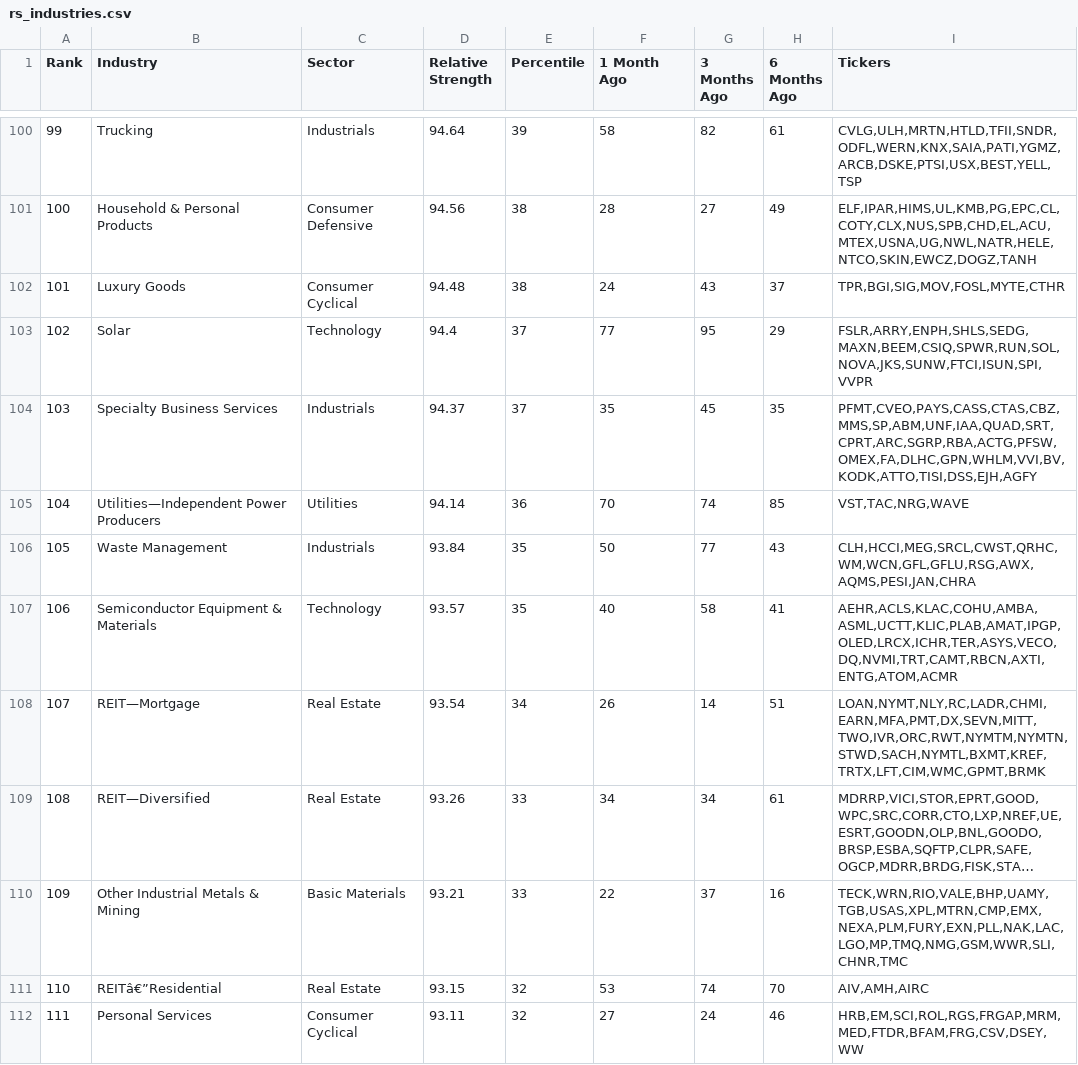
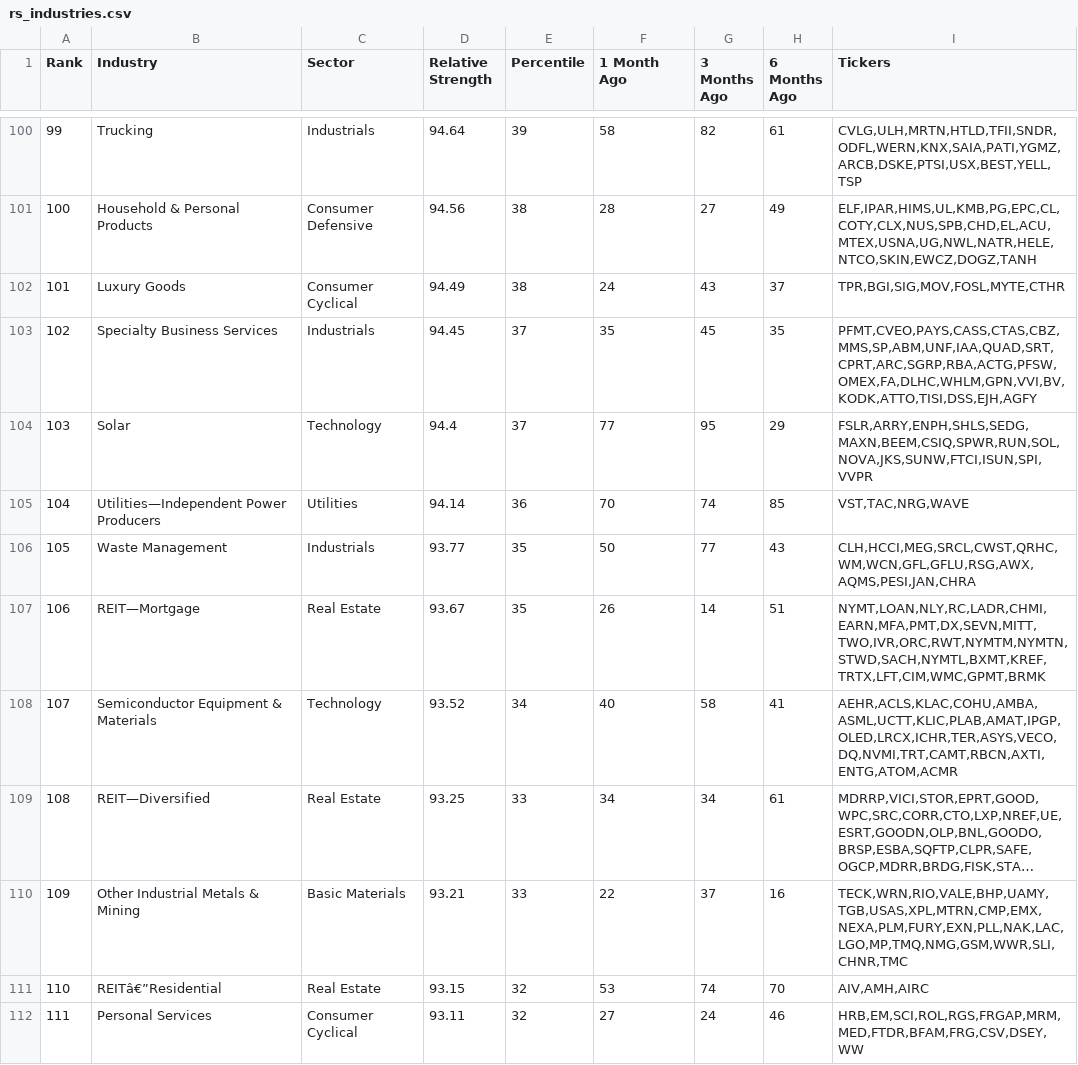
Before and after one commit to soggyomelette/rs-log, a CSV file: output/rs_industries.csv, drawn as a sheet; only a part is shown, gaps mark what is left out; long unchanged cells end in …; the diff covers the shown part only; the diff names each change by its address in the sheet, - before the commit and + after, or states it on an @@ line.

```diff
--- a/output/rs_industries.csv
+++ b/output/rs_industries.csv
-D102 (Relative Strength): 94.48
+D102 (Relative Strength): 94.49
-B103 (Industry): Solar
+B103 (Industry): Specialty Business Services
-C103 (Sector): Technology
+C103 (Sector): Industrials
-D103 (Relative Strength): 94.4
+D103 (Relative Strength): 94.45
-F103 (1 Month Ago): 77
+F103 (1 Month Ago): 35
-G103 (3 Months Ago): 95
+G103 (3 Months Ago): 45
-H103 (6 Months Ago): 29
+H103 (6 Months Ago): 35
-I103 (Tickers): FSLR,ARRY,ENPH,SHLS,SEDG,MAXN,BEEM,CSIQ,SPWR,RUN,SOL,NOVA,JKS,SUNW,FTCI,ISUN,SPI,VVPR
+I103 (Tickers): PFMT,CVEO,PAYS,CASS,CTAS,CBZ,MMS,SP,ABM,UNF,IAA,QUAD,SRT,CPRT,ARC,SGRP,RBA,ACTG,PFSW,OMEX,FA,DLHC,WHLM,GPN,VVI,BV,KODK,ATTO,TISI,DSS,EJH,AGFY
-B104 (Industry): Specialty Business Services
+B104 (Industry): Solar
-C104 (Sector): Industrials
+C104 (Sector): Technology
-D104 (Relative Strength): 94.37
+D104 (Relative Strength): 94.4
-F104 (1 Month Ago): 35
+F104 (1 Month Ago): 77
-G104 (3 Months Ago): 45
+G104 (3 Months Ago): 95
-H104 (6 Months Ago): 35
+H104 (6 Months Ago): 29
-I104 (Tickers): PFMT,CVEO,PAYS,CASS,CTAS,CBZ,MMS,SP,ABM,UNF,IAA,QUAD,SRT,CPRT,ARC,SGRP,RBA,ACTG,PFSW,OMEX,FA,DLHC,GPN,WHLM,VVI,BV,KODK,ATTO,TISI,DSS,EJH,AGFY
+I104 (Tickers): FSLR,ARRY,ENPH,SHLS,SEDG,MAXN,BEEM,CSIQ,SPWR,RUN,SOL,NOVA,JKS,SUNW,FTCI,ISUN,SPI,VVPR
-D106 (Relative Strength): 93.84
+D106 (Relative Strength): 93.77
-B107 (Industry): Semiconductor Equipment & Materials
+B107 (Industry): REIT—Mortgage
-C107 (Sector): Technology
+C107 (Sector): Real Estate
-D107 (Relative Strength): 93.57
+D107 (Relative Strength): 93.67
-F107 (1 Month Ago): 40
+F107 (1 Month Ago): 26
-G107 (3 Months Ago): 58
+G107 (3 Months Ago): 14
-H107 (6 Months Ago): 41
+H107 (6 Months Ago): 51
-I107 (Tickers): AEHR,ACLS,KLAC,COHU,AMBA,ASML,UCTT,KLIC,PLAB,AMAT,IPGP,OLED,LRCX,ICHR,TER,ASYS,VECO,DQ,NVMI,TRT,CAMT,RBCN,AXTI,ENTG,ATOM,ACMR
+I107 (Tickers): NYMT,LOAN,NLY,RC,LADR,CHMI,EARN,MFA,PMT,DX,SEVN,MITT,TWO,IVR,ORC,RWT,NYMTM,NYMTN,STWD,SACH,NYMTL,BXMT,KREF,TRTX,LFT,CIM,WMC,GPMT,BRMK
-B108 (Industry): REIT—Mortgage
+B108 (Industry): Semiconductor Equipment & Materials
-C108 (Sector): Real Estate
+C108 (Sector): Technology
-D108 (Relative Strength): 93.54
+D108 (Relative Strength): 93.52
-F108 (1 Month Ago): 26
+F108 (1 Month Ago): 40
-G108 (3 Months Ago): 14
+G108 (3 Months Ago): 58
-H108 (6 Months Ago): 51
+H108 (6 Months Ago): 41
-I108 (Tickers): LOAN,NYMT,NLY,RC,LADR,CHMI,EARN,MFA,PMT,DX,SEVN,MITT,TWO,IVR,ORC,RWT,NYMTM,NYMTN,STWD,SACH,NYMTL,BXMT,KREF,TRTX,LFT,CIM,WMC,GPMT,BRMK
+I108 (Tickers): AEHR,ACLS,KLAC,COHU,AMBA,ASML,UCTT,KLIC,PLAB,AMAT,IPGP,OLED,LRCX,ICHR,TER,ASYS,VECO,DQ,NVMI,TRT,CAMT,RBCN,AXTI,ENTG,ATOM,ACMR
-D109 (Relative Strength): 93.26
+D109 (Relative Strength): 93.25
```
Also changed, not shown: 164 edited cells elsewhere in this file, output/rs_stocks.csv.
